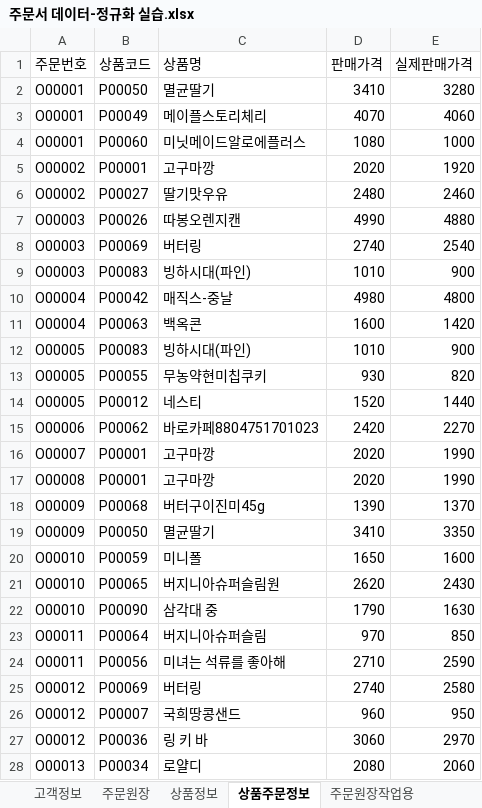
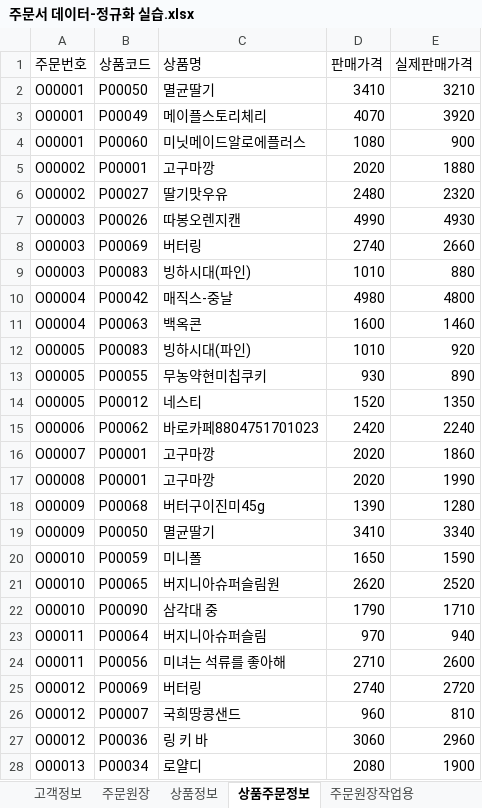
Before and after one commit to rlackdgml/Biz_506_2020_07_DBMS, an Excel workbook: 참고자료/주문서 데이터-정규화 실습.xlsx, sheet 상품주문정보, drawn as a sheet; only a part is shown; values as stored, in another font and other column widths than the file's, no borders; the diff covers the shown part only; the diff names each change by its address in the sheet, - before the commit and + after, or states it on an @@ line.

```diff
--- a/참고자료/주문서 데이터-정규화 실습.xlsx (sheet 상품주문정보)
+++ b/참고자료/주문서 데이터-정규화 실습.xlsx (sheet 상품주문정보)
-E2 (실제판매가격): 3280
+E2 (실제판매가격): 3210
-E3 (실제판매가격): 4060
+E3 (실제판매가격): 3920
-E4 (실제판매가격): 1000
+E4 (실제판매가격): 900
-E5 (실제판매가격): 1920
+E5 (실제판매가격): 1880
-E6 (실제판매가격): 2460
+E6 (실제판매가격): 2320
-E7 (실제판매가격): 4880
+E7 (실제판매가격): 4930
-E8 (실제판매가격): 2540
+E8 (실제판매가격): 2660
-E9 (실제판매가격): 900
+E9 (실제판매가격): 880
-E11 (실제판매가격): 1420
+E11 (실제판매가격): 1460
-E12 (실제판매가격): 900
+E12 (실제판매가격): 920
-E13 (실제판매가격): 820
+E13 (실제판매가격): 890
-E14 (실제판매가격): 1440
+E14 (실제판매가격): 1350
-E15 (실제판매가격): 2270
+E15 (실제판매가격): 2240
-E16 (실제판매가격): 1990
+E16 (실제판매가격): 1860
-E18 (실제판매가격): 1370
+E18 (실제판매가격): 1280
-E19 (실제판매가격): 3350
+E19 (실제판매가격): 3340
-E20 (실제판매가격): 1600
+E20 (실제판매가격): 1590
-E21 (실제판매가격): 2430
+E21 (실제판매가격): 2520
-E22 (실제판매가격): 1630
+E22 (실제판매가격): 1710
-E23 (실제판매가격): 850
+E23 (실제판매가격): 940
-E24 (실제판매가격): 2590
+E24 (실제판매가격): 2600
-E25 (실제판매가격): 2580
+E25 (실제판매가격): 2720
-E26 (실제판매가격): 950
+E26 (실제판매가격): 810
-E27 (실제판매가격): 2970
+E27 (실제판매가격): 2960
-E28 (실제판매가격): 2060
+E28 (실제판매가격): 1900
```
Also changed, not shown: 587 edited cells elsewhere in this sheet, 참고자료/00.테이블명세 양식 (1).오라클.xlsx, 7 other files.
